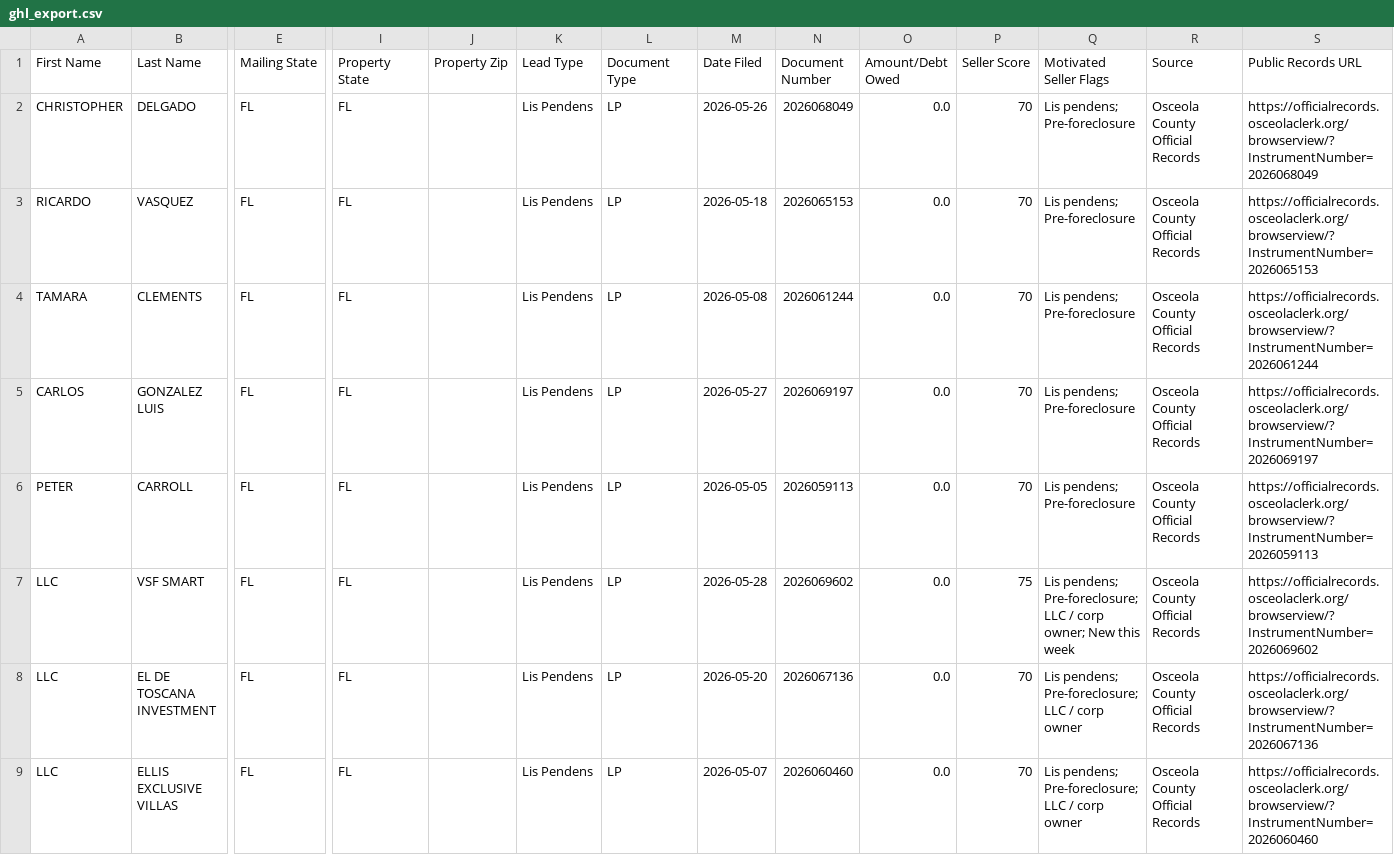
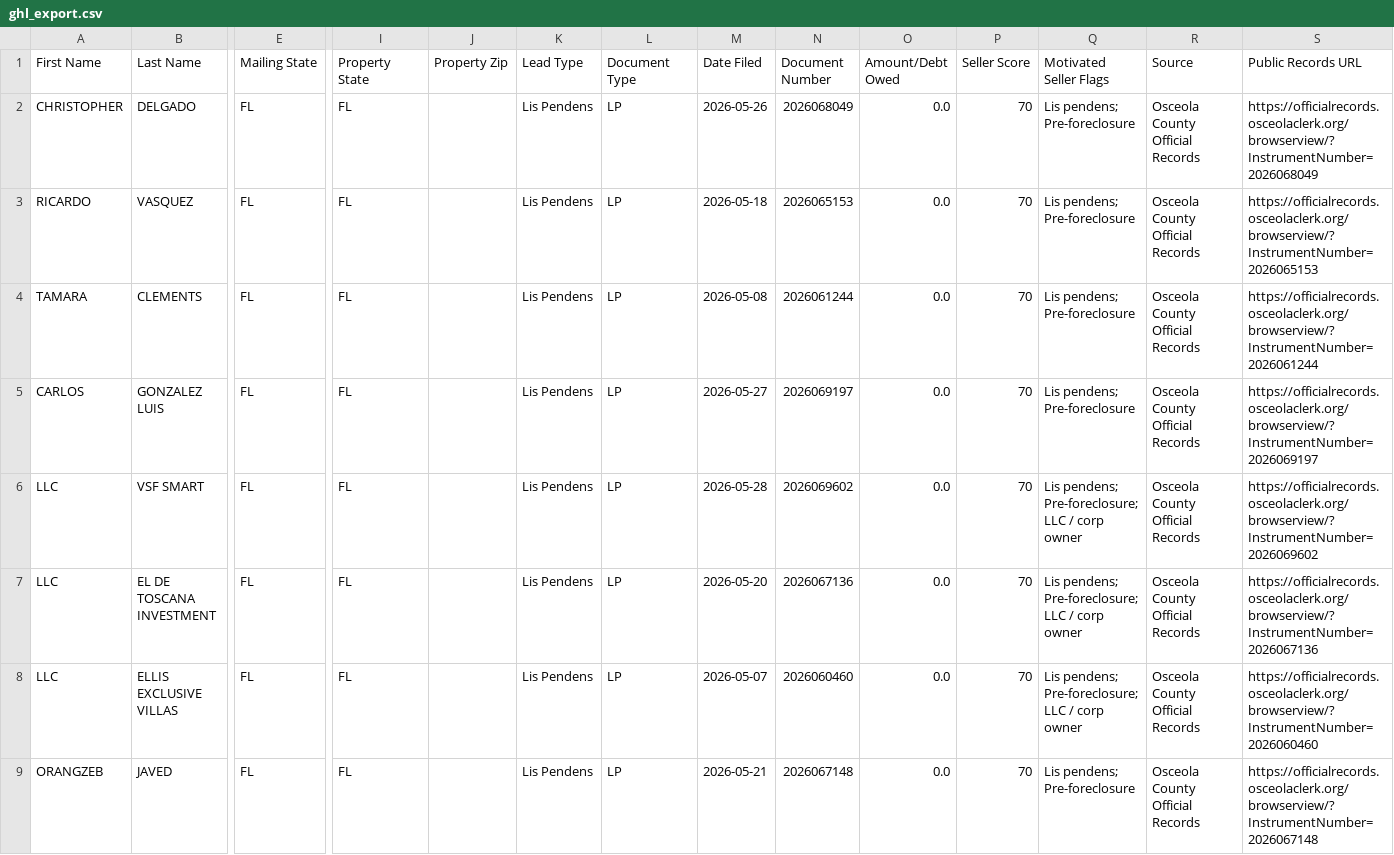
Before and after one commit to figlesias7/osceola-intel, a CSV file: data/ghl_export.csv, drawn as a sheet; only a part is shown, gaps mark what is left out; the shorter side is filled out with more unchanged rows; removed rows and columns are numbered as before the commit, all else as after; rows hold the shown columns only; the diff names each change by its address in the sheet, - before the commit and + after, or states it on an @@ line.

```diff
--- a/data/ghl_export.csv
+++ b/data/ghl_export.csv
-row 6: PETER | CARROLL | FL | FL |  | Lis Pendens | LP | 2026-05-05 | 2026059113 | 0.0 | 70 | Lis pendens; Pre-foreclosure | Osceola County Official Records | https://officialrecords.osceolaclerk.org/browserview/?InstrumentNumber=2026059113
-P6 (Seller Score): 75
+P6 (Seller Score): 70
-Q6 (Motivated Seller Flags): …/ corp owner; New this week
+Q6 (Motivated Seller Flags): …/ corp owner
```
Also changed, not shown: 2 other files.
